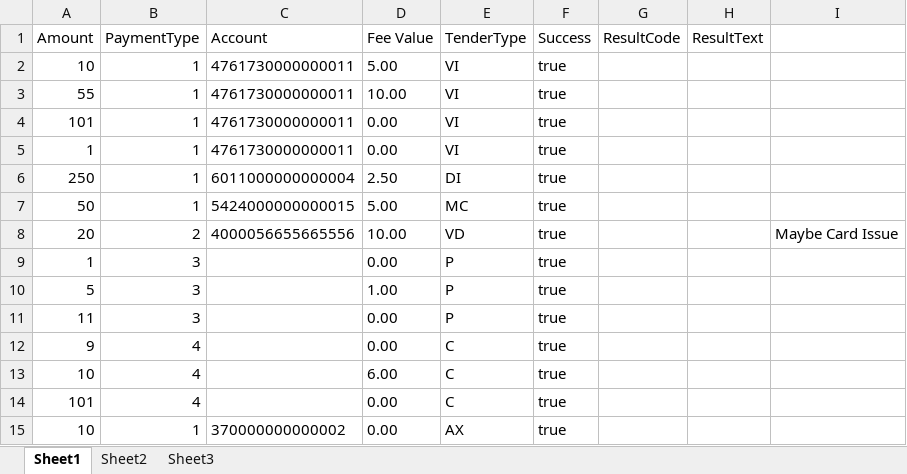
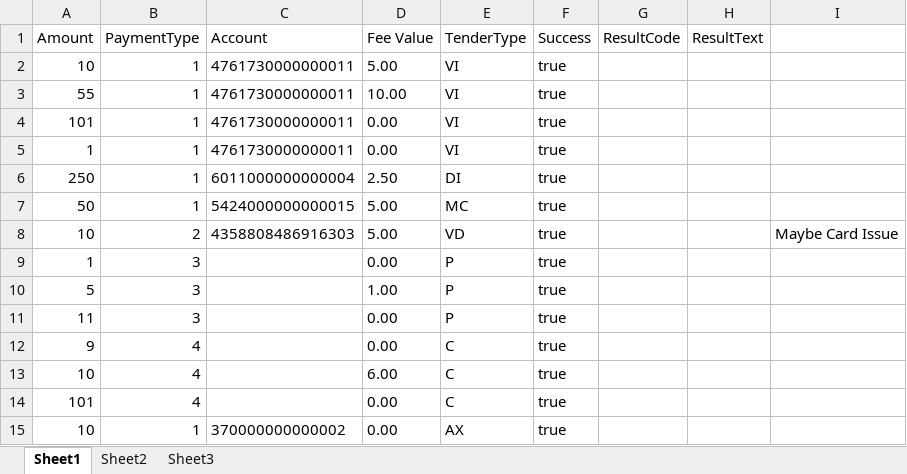
Before and after one commit to dcusend/SoapUITestData, an Excel workbook: FeeData.xlsx, sheet Sheet1, drawn as a sheet; values as stored, in another font and other column widths than the file's, no borders; the diff names each change by its address in the sheet, - before the commit and + after, or states it on an @@ line.

```diff
--- a/FeeData.xlsx (sheet Sheet1)
+++ b/FeeData.xlsx (sheet Sheet1)
-A8 (Amount): 20
+A8 (Amount): 10
-C8 (Account): 4000056655665556
+C8 (Account): 4358808486916303
-D8 (Fee Value): 10.00
+D8 (Fee Value): 5.00
```
Also changed, not shown: sheet Sheet2, sheet Sheet3, FeeDataAdvanced.xlsx, PaymentUsingWallet.xlsx, 3 other files.
